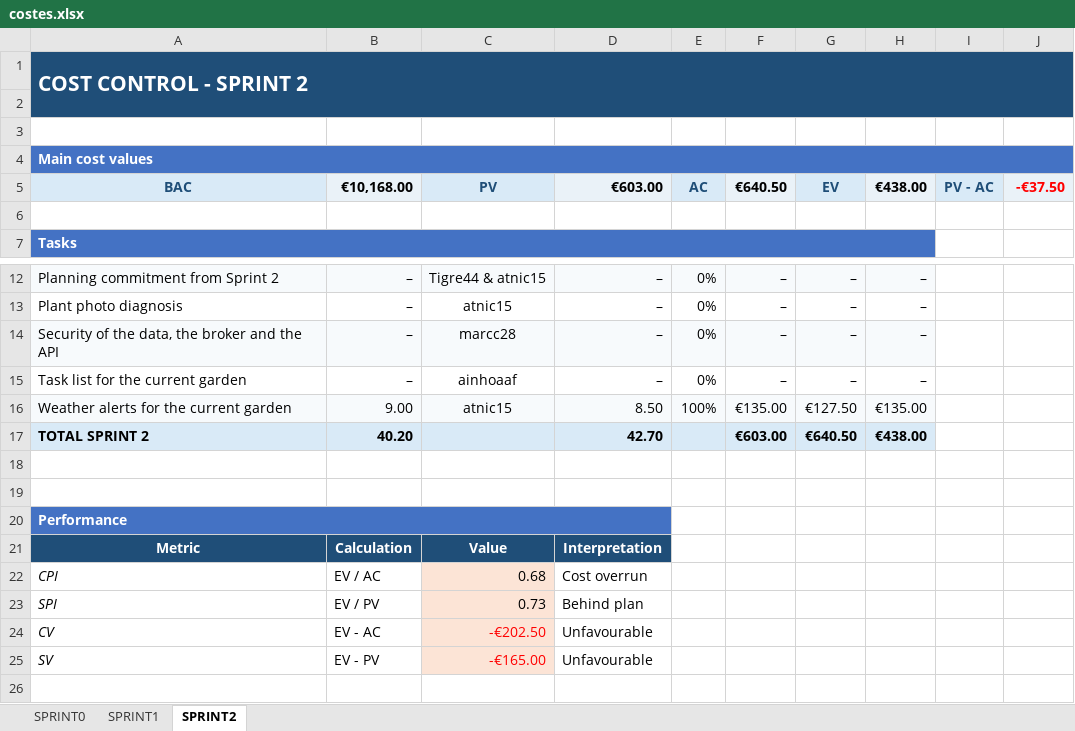
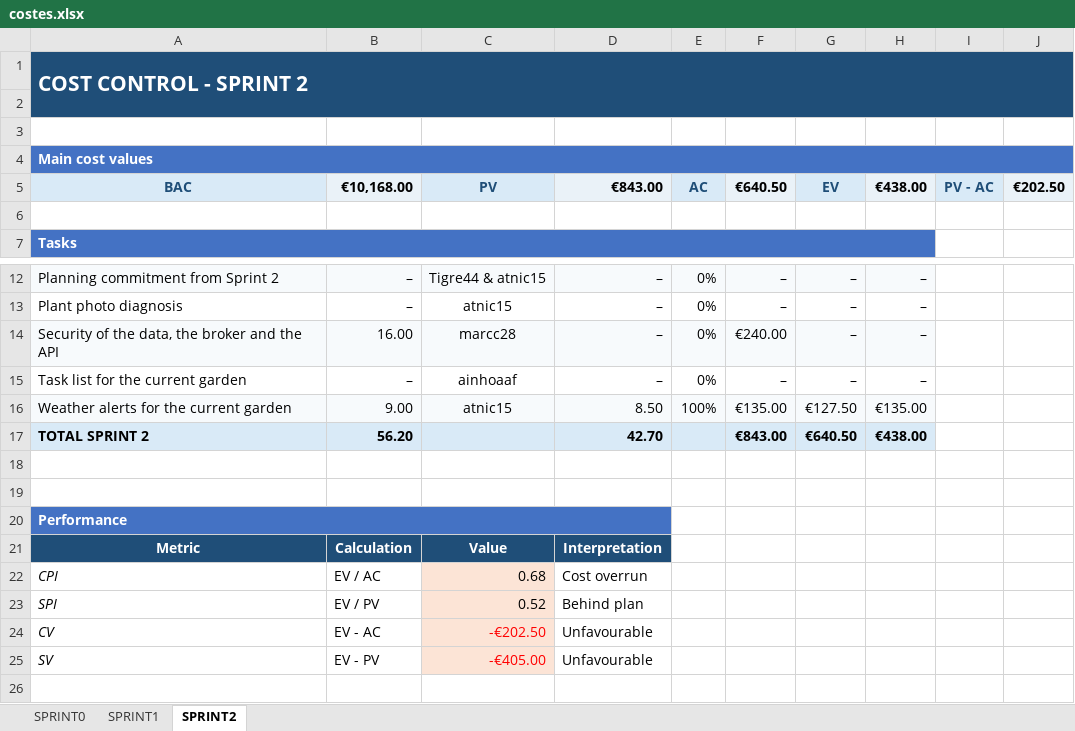
Before and after one commit to marcc28/AGRITWIN, an Excel workbook: reports/costes.xlsx, sheet SPRINT2, drawn as a sheet; only a part is shown, gaps mark what is left out; values as stored, in another font and other column widths than the file's, no borders; conditional formats not drawn; the diff names each change by its address in the sheet, - before the commit and + after, or states it on an @@ line.

```diff
--- a/reports/costes.xlsx (sheet SPRINT2)
+++ b/reports/costes.xlsx (sheet SPRINT2)
-D5: €603.00
+D5: €843.00
-J5: -€37.50
+J5: €202.50
-J5 text colour: #FF0000
+J5 text colour: black
-B14: –
+B14: 16.00
-F14: –
+F14: €240.00
-B17: 40.20
+B17: 56.20
-F17: €603.00
+F17: €843.00
-C23: 0.73
+C23: 0.52
-C25: -€165.00
+C25: -€405.00
```
Also changed, not shown: 1 other file.
